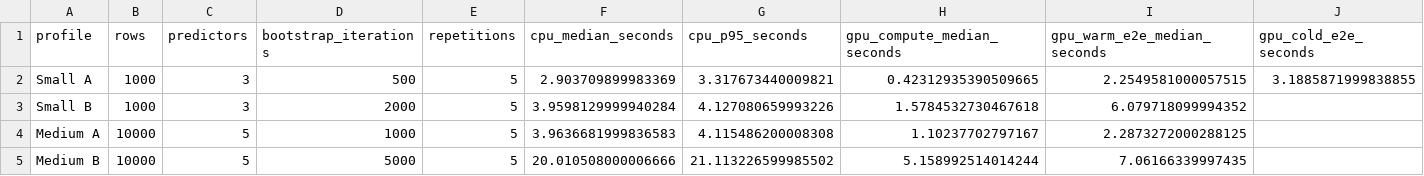
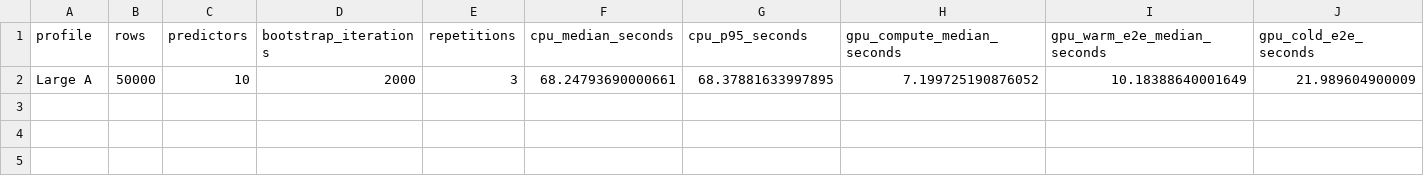
Before and after one commit to gabes19/Regress-AI, a CSV file: benchmarks/results.csv, drawn as a sheet; only a part is shown; removed rows and columns are numbered as before the commit, all else as after; rows hold the shown columns only; the diff names each change by its address in the sheet, - before the commit and + after, or states it on an @@ line.

Commit message:
Large sample gpu benchmarking

```diff
--- a/benchmarks/results.csv
+++ b/benchmarks/results.csv
-row 2: Small A | 1000 | 3 | 500 | 5 | 2.903709899983369 | 3.317673440009821 | 0.42312935390509665 | 2.2549581000057515 | 3.1885871999838855
-row 3: Small B | 1000 | 3 | 2000 | 5 | 3.9598129999940284 | 4.127080659993226 | 1.5784532730467618 | 6.079718099994352
-row 4: Medium A | 10000 | 5 | 1000 | 5 | 3.9636681999836583 | 4.115486200008308 | 1.10237702797167 | 2.2873272000288125
-row 5: Medium B | 10000 | 5 | 5000 | 5 | 20.010508000006666 | 21.113226599985502 | 5.158992514014244 | 7.06166339997435
+row 2: Large A | 50000 | 10 | 2000 | 3 | 68.24793690000661 | 68.37881633997895 | 7.199725190876052 | 10.18388640001649 | 21.989604900009
```
Also changed, not shown: 2 other files.
